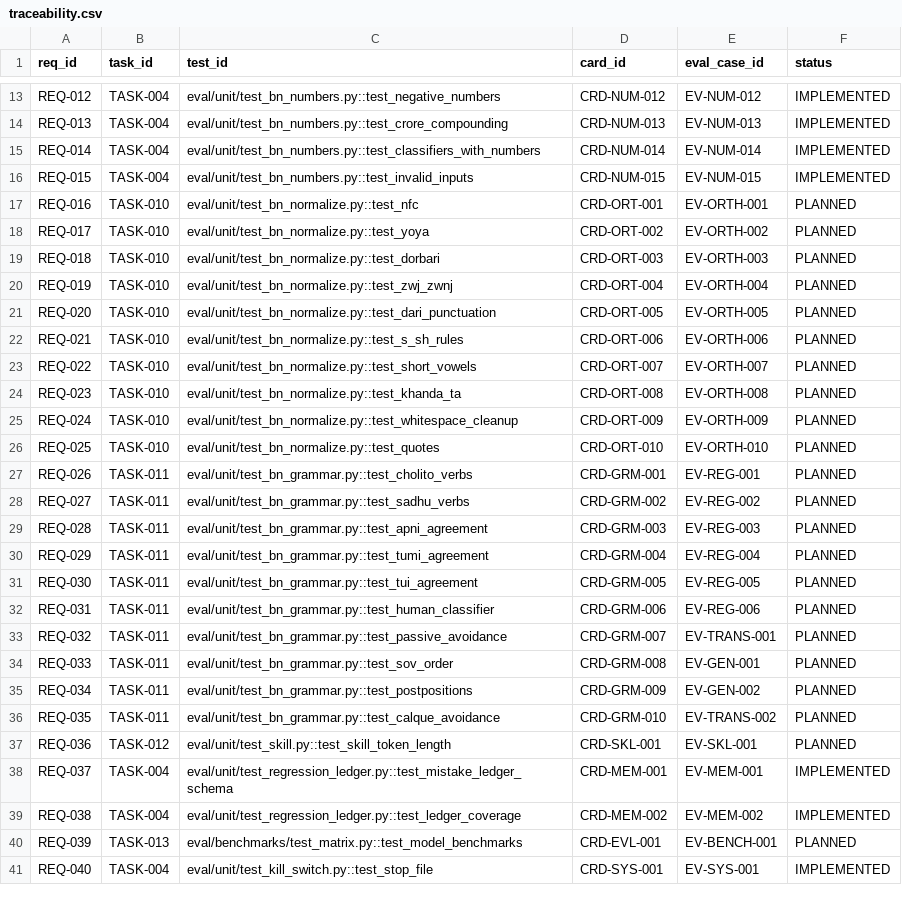
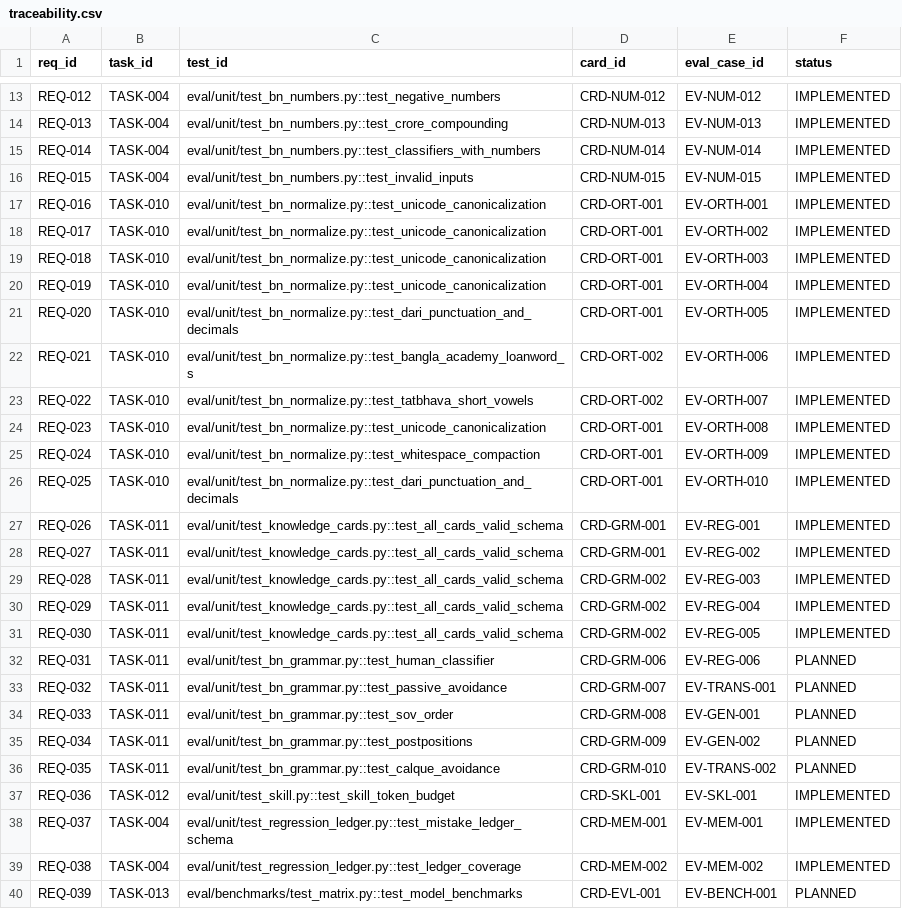
Before and after one commit to Tonmoy-saha18/bhashabid, a CSV file: specs/traceability.csv, drawn as a sheet; only a part is shown, gaps mark what is left out; the shorter side is filled out with more unchanged rows.

Commit message:
feat(cycle-1): implement bn_normalize, foundational cards, progressive skill, and benchmark matrix (REQ-016..REQ-030, REQ-036)

```diff
--- a/specs/traceability.csv
+++ b/specs/traceability.csv
@@ -16,17 +16,17 @@ REQ-014,TASK-004,eval/unit/test_bn_numbers.py::test_classifiers_with_numbers,CRD
 REQ-015,TASK-004,eval/unit/test_bn_numbers.py::test_invalid_inputs,CRD-NUM-015,EV-NUM-015,IMPLEMENTED
-REQ-016,TASK-010,eval/unit/test_bn_normalize.py::test_nfc,CRD-ORT-001,EV-ORTH-001,PLANNED
-REQ-017,TASK-010,eval/unit/test_bn_normalize.py::test_yoya,CRD-ORT-002,EV-ORTH-002,PLANNED
-REQ-018,TASK-010,eval/unit/test_bn_normalize.py::test_dorbari,CRD-ORT-003,EV-ORTH-003,PLANNED
-REQ-019,TASK-010,eval/unit/test_bn_normalize.py::test_zwj_zwnj,CRD-ORT-004,EV-ORTH-004,PLANNED
-REQ-020,TASK-010,eval/unit/test_bn_normalize.py::test_dari_punctuation,CRD-ORT-005,EV-ORTH-005,PLANNED
-REQ-021,TASK-010,eval/unit/test_bn_normalize.py::test_s_sh_rules,CRD-ORT-006,EV-ORTH-006,PLANNED
-REQ-022,TASK-010,eval/unit/test_bn_normalize.py::test_short_vowels,CRD-ORT-007,EV-ORTH-007,PLANNED
-REQ-023,TASK-010,eval/unit/test_bn_normalize.py::test_khanda_ta,CRD-ORT-008,EV-ORTH-008,PLANNED
-REQ-024,TASK-010,eval/unit/test_bn_normalize.py::test_whitespace_cleanup,CRD-ORT-009,EV-ORTH-009,PLANNED
-REQ-025,TASK-010,eval/unit/test_bn_normalize.py::test_quotes,CRD-ORT-010,EV-ORTH-010,PLANNED
-REQ-026,TASK-011,eval/unit/test_bn_grammar.py::test_cholito_verbs,CRD-GRM-001,EV-REG-001,PLANNED
-REQ-027,TASK-011,eval/unit/test_bn_grammar.py::test_sadhu_verbs,CRD-GRM-002,EV-REG-002,PLANNED
-REQ-028,TASK-011,eval/unit/test_bn_grammar.py::test_apni_agreement,CRD-GRM-003,EV-REG-003,PLANNED
-REQ-029,TASK-011,eval/unit/test_bn_grammar.py::test_tumi_agreement,CRD-GRM-004,EV-REG-004,PLANNED
-REQ-030,TASK-011,eval/unit/test_bn_grammar.py::test_tui_agreement,CRD-GRM-005,EV-REG-005,PLANNED
+REQ-016,TASK-010,eval/unit/test_bn_normalize.py::test_unicode_canonicalization,CRD-ORT-001,EV-ORTH-001,IMPLEMENTED
+REQ-017,TASK-010,eval/unit/test_bn_normalize.py::test_unicode_canonicalization,CRD-ORT-001,EV-ORTH-002,IMPLEMENTED
+REQ-018,TASK-010,eval/unit/test_bn_normalize.py::test_unicode_canonicalization,CRD-ORT-001,EV-ORTH-003,IMPLEMENTED
+REQ-019,TASK-010,eval/unit/test_bn_normalize.py::test_unicode_canonicalization,CRD-ORT-001,EV-ORTH-004,IMPLEMENTED
+REQ-020,TASK-010,eval/unit/test_bn_normalize.py::test_dari_punctuation_and_decimals,CRD-ORT-001,EV-ORTH-005,IMPLEMENTED
+REQ-021,TASK-010,eval/unit/test_bn_normalize.py::test_bangla_academy_loanword_s,CRD-ORT-002,EV-ORTH-006,IMPLEMENTED
+REQ-022,TASK-010,eval/unit/test_bn_normalize.py::test_tatbhava_short_vowels,CRD-ORT-002,EV-ORTH-007,IMPLEMENTED
+REQ-023,TASK-010,eval/unit/test_bn_normalize.py::test_unicode_canonicalization,CRD-ORT-001,EV-ORTH-008,IMPLEMENTED
+REQ-024,TASK-010,eval/unit/test_bn_normalize.py::test_whitespace_compaction,CRD-ORT-001,EV-ORTH-009,IMPLEMENTED
+REQ-025,TASK-010,eval/unit/test_bn_normalize.py::test_dari_punctuation_and_decimals,CRD-ORT-001,EV-ORTH-010,IMPLEMENTED
+REQ-026,TASK-011,eval/unit/test_knowledge_cards.py::test_all_cards_valid_schema,CRD-GRM-001,EV-REG-001,IMPLEMENTED
+REQ-027,TASK-011,eval/unit/test_knowledge_cards.py::test_all_cards_valid_schema,CRD-GRM-001,EV-REG-002,IMPLEMENTED
+REQ-028,TASK-011,eval/unit/test_knowledge_cards.py::test_all_cards_valid_schema,CRD-GRM-002,EV-REG-003,IMPLEMENTED
+REQ-029,TASK-011,eval/unit/test_knowledge_cards.py::test_all_cards_valid_schema,CRD-GRM-002,EV-REG-004,IMPLEMENTED
+REQ-030,TASK-011,eval/unit/test_knowledge_cards.py::test_all_cards_valid_schema,CRD-GRM-002,EV-REG-005,IMPLEMENTED
 REQ-031,TASK-011,eval/unit/test_bn_grammar.py::test_human_classifier,CRD-GRM-006,EV-REG-006,PLANNED
@@ -36,3 +36,3 @@ REQ-034,TASK-011,eval/unit/test_bn_grammar.py::test_postpositions,CRD-GRM-009,EV
 REQ-035,TASK-011,eval/unit/test_bn_grammar.py::test_calque_avoidance,CRD-GRM-010,EV-TRANS-002,PLANNED
-REQ-036,TASK-012,eval/unit/test_skill.py::test_skill_token_length,CRD-SKL-001,EV-SKL-001,PLANNED
+REQ-036,TASK-012,eval/unit/test_skill.py::test_skill_token_budget,CRD-SKL-001,EV-SKL-001,IMPLEMENTED
 REQ-037,TASK-004,eval/unit/test_regression_ledger.py::test_mistake_ledger_schema,CRD-MEM-001,EV-MEM-001,IMPLEMENTED
```
Also changed, not shown: 37 other files.
